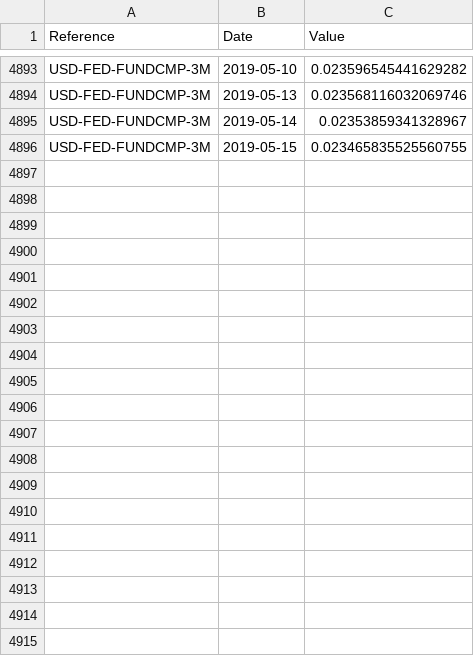
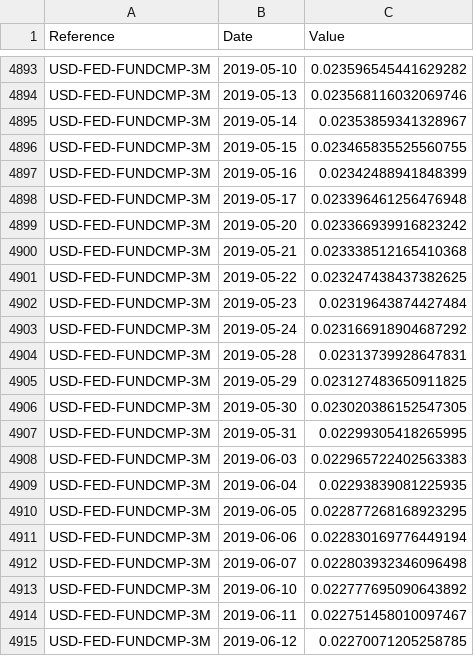
Before and after one commit to marc-henrard/analysis, a CSV file: src/analysis/resources/fixing/USD-FED-FUNDCMP-3M.csv, drawn as a sheet; only a part is shown, gaps mark what is left out; the diff covers the shown part only.

Commit message:
Compute historical time series for fallback spread estimation. GBP and USD.

```diff
--- a/src/analysis/resources/fixing/USD-FED-FUNDCMP-3M.csv
+++ b/src/analysis/resources/fixing/USD-FED-FUNDCMP-3M.csv
@@ -4896 +4896,20 @@ USD-FED-FUNDCMP-3M,2019-05-14,0.02353859341328967
 USD-FED-FUNDCMP-3M,2019-05-15,0.023465835525560755
+USD-FED-FUNDCMP-3M,2019-05-16,0.02342488941848399
+USD-FED-FUNDCMP-3M,2019-05-17,0.023396461256476948
+USD-FED-FUNDCMP-3M,2019-05-20,0.023366939916823242
+USD-FED-FUNDCMP-3M,2019-05-21,0.023338512165410368
+USD-FED-FUNDCMP-3M,2019-05-22,0.023247438437382625
+USD-FED-FUNDCMP-3M,2019-05-23,0.02319643874427484
+USD-FED-FUNDCMP-3M,2019-05-24,0.023166918904687292
+USD-FED-FUNDCMP-3M,2019-05-28,0.02313739928647831
+USD-FED-FUNDCMP-3M,2019-05-29,0.023127483650911825
+USD-FED-FUNDCMP-3M,2019-05-30,0.023020386152547305
+USD-FED-FUNDCMP-3M,2019-05-31,0.02299305418265995
+USD-FED-FUNDCMP-3M,2019-06-03,0.022965722402563383
+USD-FED-FUNDCMP-3M,2019-06-04,0.02293839081225935
+USD-FED-FUNDCMP-3M,2019-06-05,0.022877268168923295
+USD-FED-FUNDCMP-3M,2019-06-06,0.022830169776449194
+USD-FED-FUNDCMP-3M,2019-06-07,0.022803932346096498
+USD-FED-FUNDCMP-3M,2019-06-10,0.022777695090643892
+USD-FED-FUNDCMP-3M,2019-06-11,0.022751458010097467
+USD-FED-FUNDCMP-3M,2019-06-12,0.02270071205258785
```
Also changed, not shown: 39 added rows elsewhere in this file, src/analysis/resources/fixing/GBP-SONIACMP-3M.csv, src/analysis/resources/fixing/USD-LIBOR-3M.csv, 5 other files.
